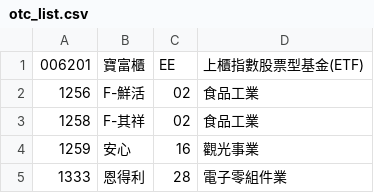
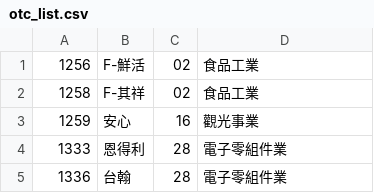
Before and after one commit to weihautin/Stock_Bot, a CSV file: grs/otc_list.csv, drawn as a sheet; only a part is shown; the shorter side is filled out with more unchanged rows.

```diff
--- a/grs/otc_list.csv
+++ b/grs/otc_list.csv
@@ -1,2 +1 @@
-006201,寶富櫃,EE,上櫃指數股票型基金(ETF)
 1256,F-鮮活,02,食品工業
```
Also changed, not shown: grs/twse_list.csv, 4 other files.
